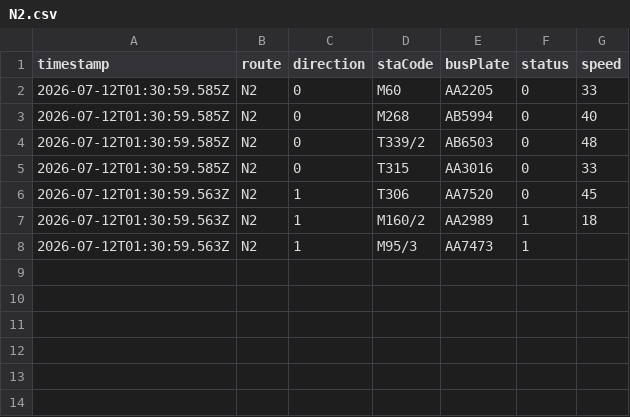
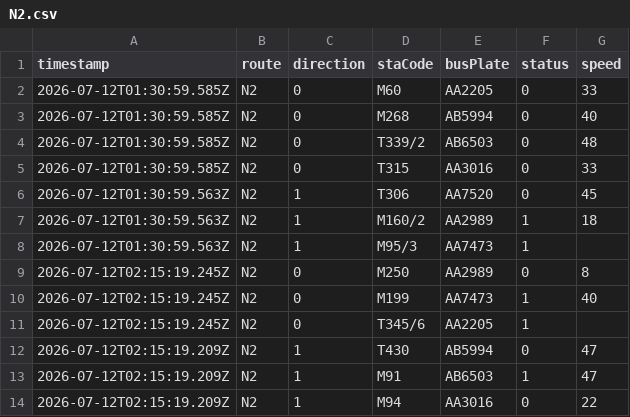
Before and after one commit to ChiHin-Lio/macau-bus-data, a CSV file: raw_logs/N2.csv, drawn as a sheet.

Commit message:
scraper: update N2.csv via Cloudflare Worker

```diff
--- a/raw_logs/N2.csv
+++ b/raw_logs/N2.csv
@@ -8 +8,7 @@ timestamp,route,direction,staCode,busPlate,status,speed
 2026-07-12T01:30:59.563Z,N2,1,M95/3,AA7473,1,
+2026-07-12T02:15:19.245Z,N2,0,M250,AA2989,0,8
+2026-07-12T02:15:19.245Z,N2,0,M199,AA7473,1,40
+2026-07-12T02:15:19.245Z,N2,0,T345/6,AA2205,1,
+2026-07-12T02:15:19.209Z,N2,1,T430,AB5994,0,47
+2026-07-12T02:15:19.209Z,N2,1,M91,AB6503,1,47
+2026-07-12T02:15:19.209Z,N2,1,M94,AA3016,0,22
```
